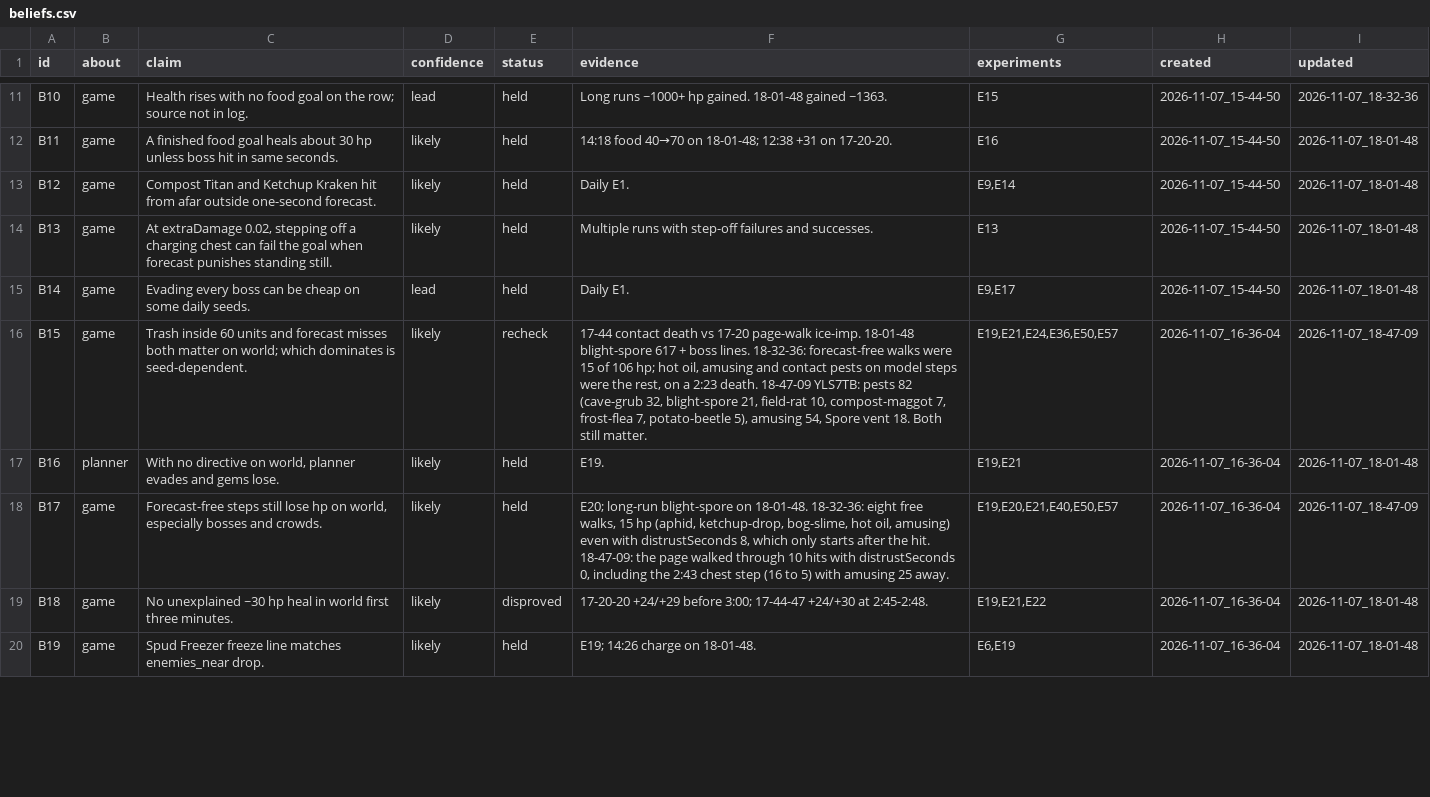
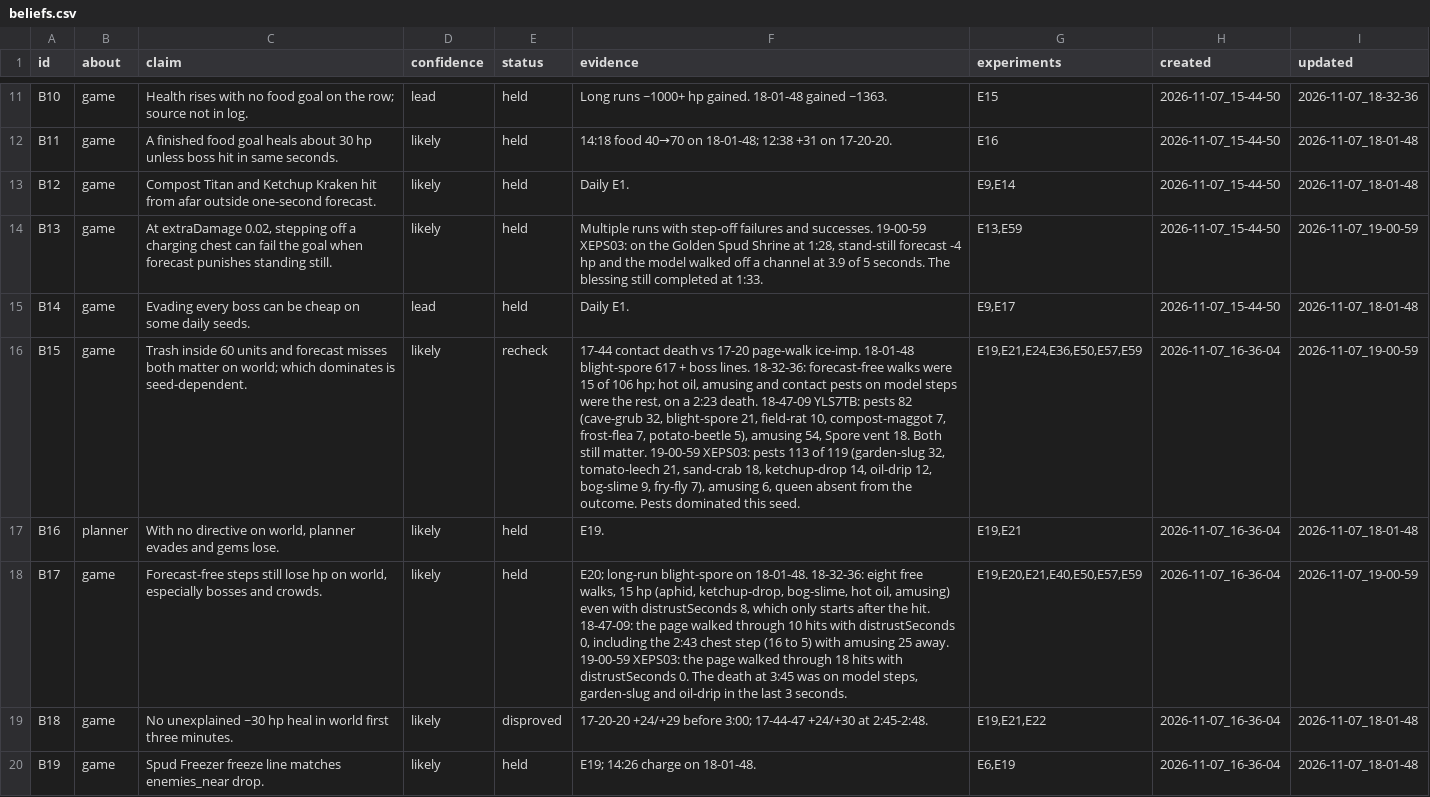
Before and after one commit to smirea/tibobit, a CSV file: gameplay/beliefs.csv, drawn as a sheet; only a part is shown, gaps mark what is left out; the diff covers the shown part only; the diff names each change by its address in the sheet, - before the commit and + after, or states it on an @@ line.

```diff
--- a/gameplay/beliefs.csv
+++ b/gameplay/beliefs.csv
-F14 (evidence): …and successes.
+F14 (evidence): …and successes. 19-00-59 XEPS03: on the Golden Spud Shrine at 1:28, stand-still forecast -4 hp and the model walked off a channel at 3.9 of 5 seconds. The blessing still completed at 1:33.
-G14 (experiments): E13
+G14 (experiments): E13,E59
-I14 (updated): 2026-11-07_18-01-48
+I14 (updated): 2026-11-07_19-00-59
-F16 (evidence): …still matter.
+F16 (evidence): …still matter. 19-00-59 XEPS03: pests 113 of 119 (garden-slug 32, tomato-leech 21, sand-crab 18, ketchup-drop 14, oil-drip 12, bog-slime 9, fry-fly 7), amusing 6, queen absent from the outcome. Pests dominated this seed.
-G16 (experiments): E19,E21,E24,E36,E50,E57
+G16 (experiments): E19,E21,E24,E36,E50,E57,E59
-I16 (updated): 2026-11-07_18-47-09
+I16 (updated): 2026-11-07_19-00-59
-F18 (evidence): …25 away.
+F18 (evidence): …25 away. 19-00-59 XEPS03: the page walked through 18 hits with distrustSeconds 0. The death at 3:45 was on model steps, garden-slug and oil-drip in the last 3 seconds.
-G18 (experiments): E19,E20,E21,E40,E50,E57
+G18 (experiments): E19,E20,E21,E40,E50,E57,E59
-I18 (updated): 2026-11-07_18-47-09
+I18 (updated): 2026-11-07_19-00-59
```
Also changed, not shown: 4 added rows and 32 edited cells elsewhere in this file, gameplay/experiments.csv, gameplay/infrastructure_feedback.csv, 1 other file.
